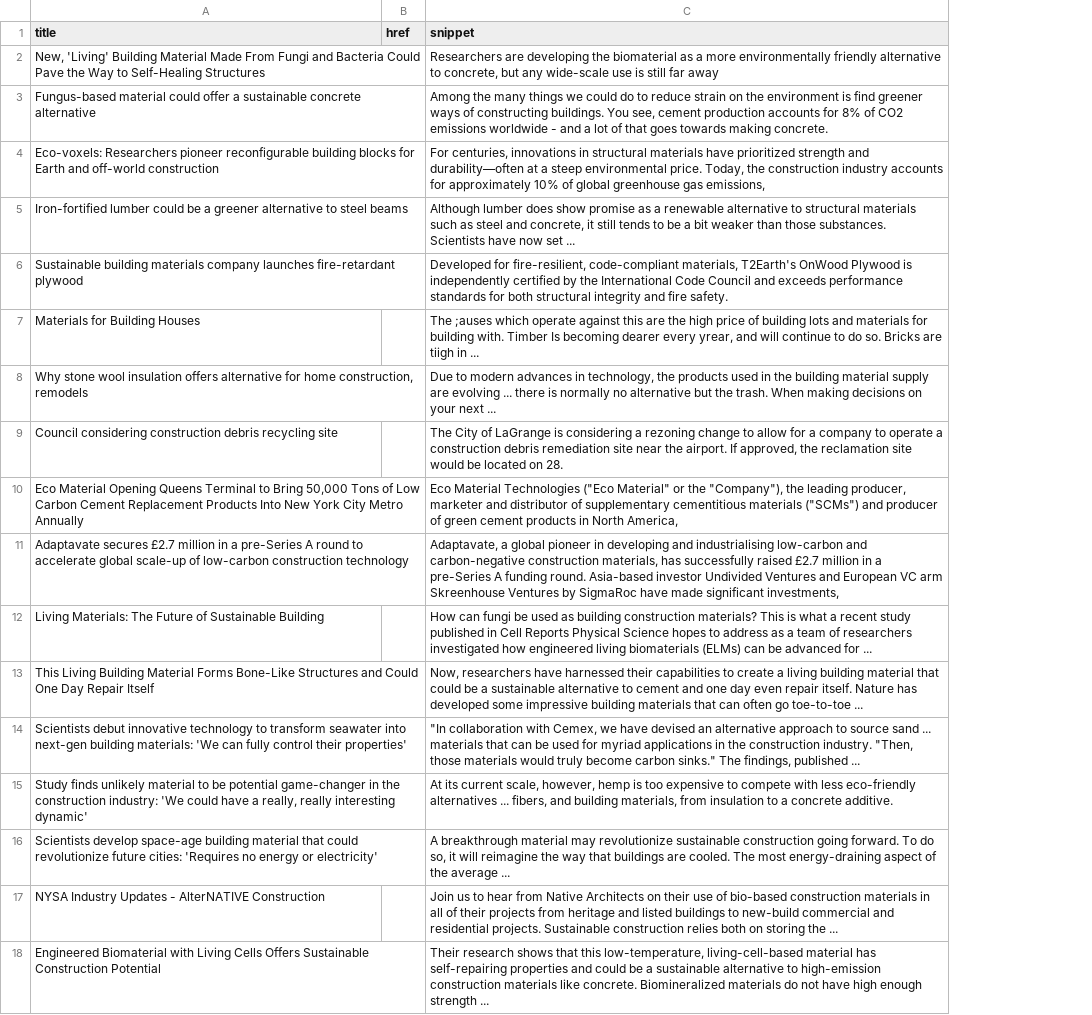
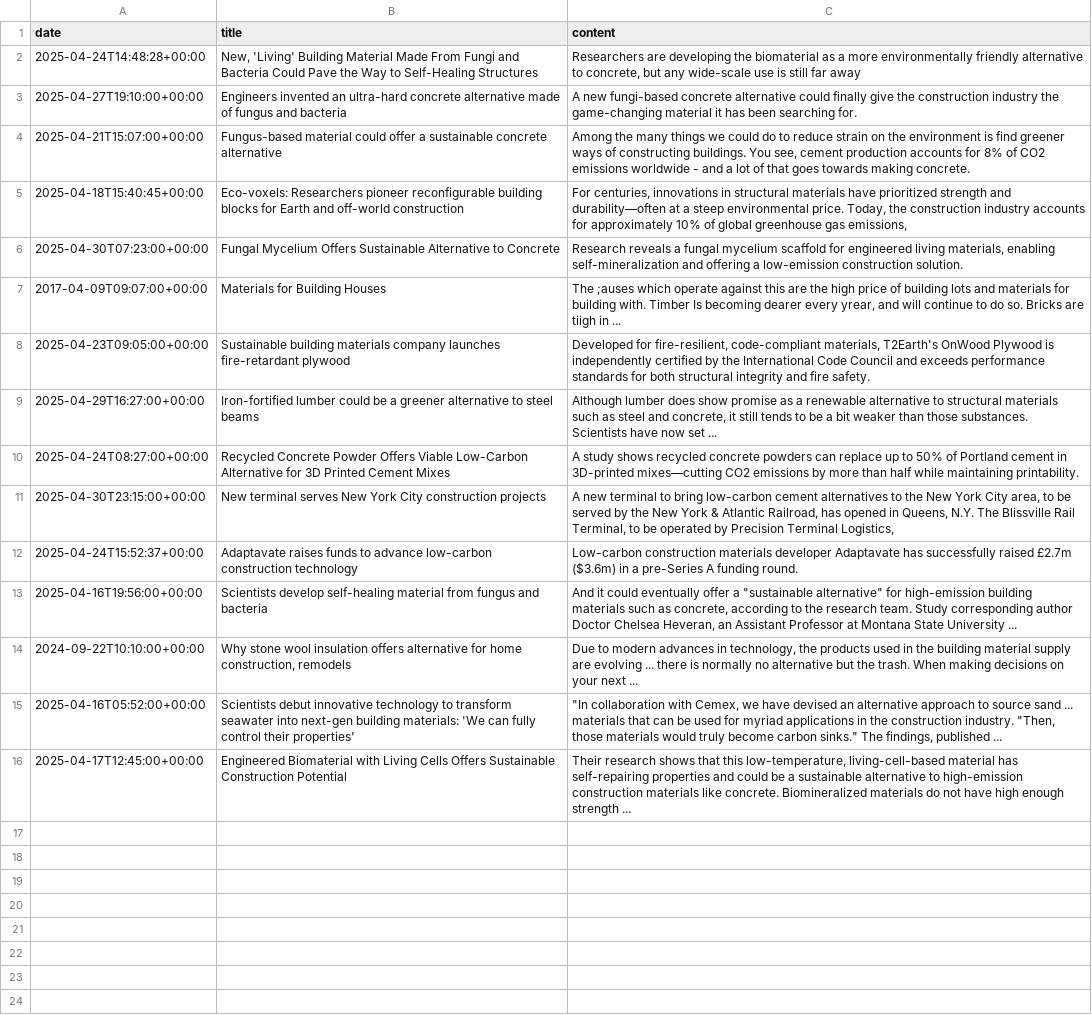
Before and after one commit to nammlt/dsi321_2025, a CSV file: news_alternative_materials.csv, drawn as a sheet; removed rows and columns are numbered as before the commit, all else as after; the diff names each change by its address in the sheet, - before the commit and + after, or states it on an @@ line.

```diff
--- a/news_alternative_materials.csv
+++ b/news_alternative_materials.csv
+column A (date), row 2: 2025-04-24T14:48:28+00:00; rows 4-5: 2025-04-21T15:07:00+00:00 | 2025-04-18T15:40:45+00:00; row 9: 2025-04-29T16:27:00+00:00; rows 14-16: 2024-09-22T10:10:00+00:00 | 2025-04-16T05:52:00+00:00 | 2025-04-17T12:45:00+00:00
-column B (href), empty
-C1: snippet
+C1: content
+row 3: 2025-04-27T19:10:00+00:00 | Engineers invented an ultra-hard concrete alternative made of fungus and bacteria | A new fungi-based concrete alternative could finally give the construction industry the game-changing material it has been searching for.
+row 6: 2025-04-30T07:23:00+00:00 | Fungal Mycelium Offers Sustainable Alternative to Concrete | Research reveals a fungal mycelium scaffold for engineered living materials, enabling self-mineralization and offering a low-emission construction solution.
@@ row 6 moved to row 8: 2025-04-23T09:05:00+00:00 @@
+row 10: 2025-04-24T08:27:00+00:00 | Recycled Concrete Powder Offers Viable Low-Carbon Alternative for 3D Printed Cement Mixes | A study shows recycled concrete powders can replace up to 50% of Portland cement in 3D-printed mixes—cutting CO2 emissions by more than half while maintaining printability.
+row 11: 2025-04-30T23:15:00+00:00 | New terminal serves New York City construction projects | A new terminal to bring low-carbon cement alternatives to the New York City area, to be served by the New York & Atlantic Railroad, has opened in Queens, N.Y. The Blissville Rail Terminal, to be operated by Precision Terminal Logistics,
+row 12: 2025-04-24T15:52:37+00:00 | Adaptavate raises funds to advance low-carbon construction technology | Low-carbon construction materials developer Adaptavate has successfully raised £2.7m ($3.6m) in a pre-Series A funding round.
+row 13: 2025-04-16T19:56:00+00:00 | Scientists develop self-healing material from fungus and bacteria | And it could eventually offer a "sustainable alternative" for high-emission building materials such as concrete, according to the research team. Study corresponding author Doctor Chelsea Heveran, an Assistant Professor at Montana State University ...
-row 9: Council considering construction debris recycling site |  | The City of LaGrange is considering a rezoning change to allow for a company to operate a construction debris remediation site near the airport. If approved, the reclamation site would be located on 28.
-row 10: Eco Material Opening Queens Terminal to Bring 50,000 Tons of Low Carbon Cement Replacement Products Into New York City Metro Annually |  | Eco Material Technologies ("Eco Material" or the "Company"), the leading producer, marketer and distributor of supplementary cementitious materials ("SCMs") and producer of green cement products in North America,
-row 11: Adaptavate secures £2.7 million in a pre-Series A round to accelerate global scale-up of low-carbon construction technology |  | Adaptavate, a global pioneer in developing and industrialising low-carbon and carbon-negative construction materials, has successfully raised £2.7 million in a pre-Series A funding round. Asia-based investor Undivided Ventures and European VC arm Skreenhouse Ventures by SigmaRoc have made significant investments,
-row 12: Living Materials: The Future of Sustainable Building |  | How can fungi be used as building construction materials? This is what a recent study published in Cell Reports Physical Science hopes to address as a team of researchers investigated how engineered living biomaterials (ELMs) can be advanced for ...
-row 13: This Living Building Material Forms Bone-Like Structures and Could One Day Repair Itself |  | Now, researchers have harnessed their capabilities to create a living building material that could be a sustainable alternative to cement and one day even repair itself. Nature has developed some impressive building materials that can often go toe-to-toe ...
-row 15: Study finds unlikely material to be potential game-changer in the construction industry: 'We could have a really, really interesting dynamic' |  | At its current scale, however, hemp is too expensive to compete with less eco-friendly alternatives ... fibers, and building materials, from insulation to a concrete additive.
-row 16: Scientists develop space-age building material that could revolutionize future cities: 'Requires no energy or electricity' |  | A breakthrough material may revolutionize sustainable construction going forward. To do so, it will reimagine the way that buildings are cooled. The most energy-draining aspect of the average ...
-row 17: NYSA Industry Updates - AlterNATIVE Construction |  | Join us to hear from Native Architects on their use of bio-based construction materials in all of their projects from heritage and listed buildings to new-build commercial and residential projects. Sustainable construction relies both on storing the ...
```
Also changed, not shown: 3 other files.
